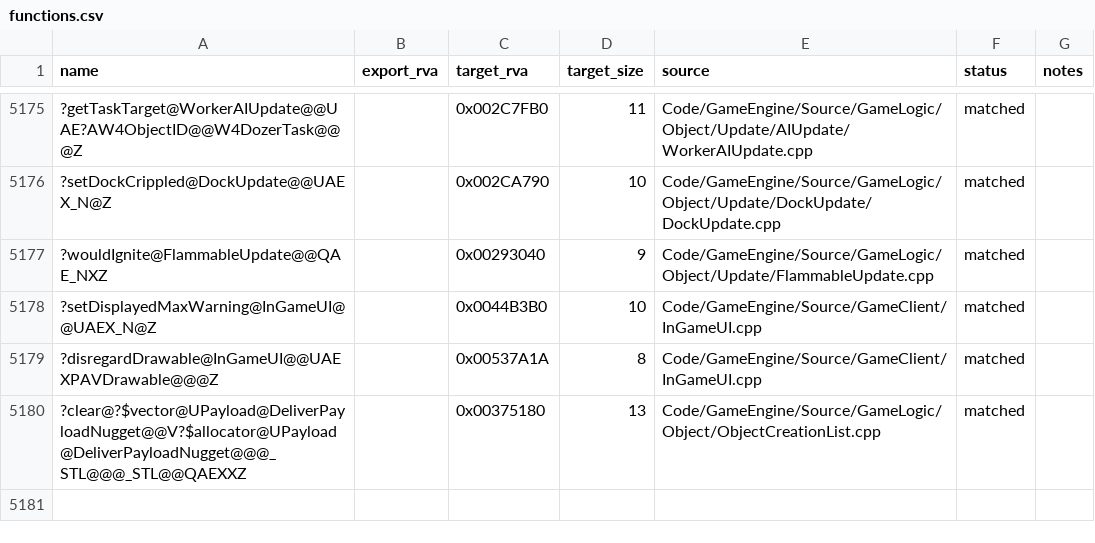
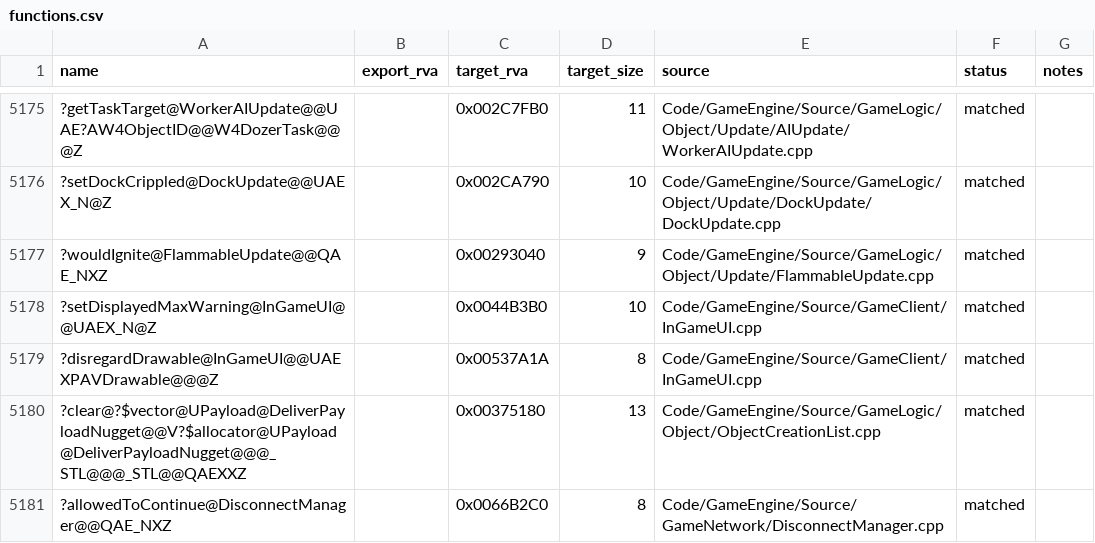
Before and after one commit to dginovker/Open-BFME, a CSV file: reverse/functions.csv, drawn as a sheet; only a part is shown, gaps mark what is left out; the diff names each change by its address in the sheet, - before the commit and + after, or states it on an @@ line.

Commit message:
match DisconnectManager continuation accessor

```diff
--- a/reverse/functions.csv
+++ b/reverse/functions.csv
+row 5181: ?allowedToContinue@DisconnectManager@@QAE_NXZ |  | 0x0066B2C0 | 8 | Code/GameEngine/Source/GameNetwork/DisconnectManager.cpp | matched
```
